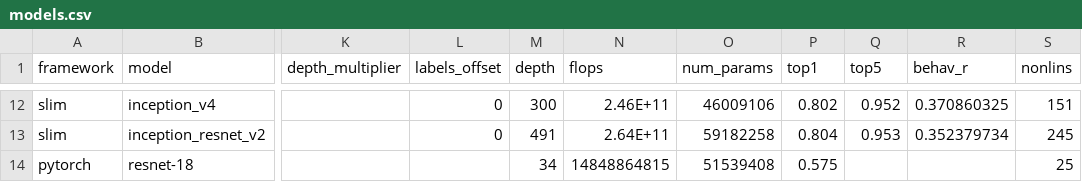
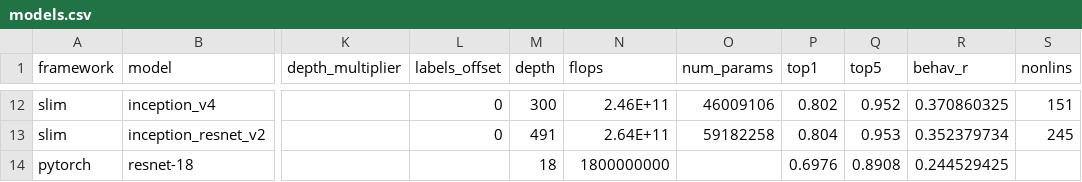
Before and after one commit to brain-score/candidate_models, a CSV file: candidate_models/models/implementations/models.csv, drawn as a sheet; only a part is shown, gaps mark what is left out; the diff covers the shown part only; the diff names each change by its address in the sheet, - before the commit and + after, or states it on an @@ line.

```diff
--- a/candidate_models/models/implementations/models.csv
+++ b/candidate_models/models/implementations/models.csv
-M14 (depth): 34
+M14 (depth): 18
-N14 (flops): 14848864815
+N14 (flops): 1800000000
-O14 (num_params): 51539408
+O14 (num_params): (empty)
-P14 (top1): 0.575
+P14 (top1): 0.6976
-Q14 (top5): (empty)
+Q14 (top5): 0.8908
-R14 (behav_r): (empty)
+R14 (behav_r): 0.244529425
-S14 (nonlins): 25
+S14 (nonlins): (empty)
```
Also changed, not shown: 1 added row elsewhere in this file, 1 other file.
